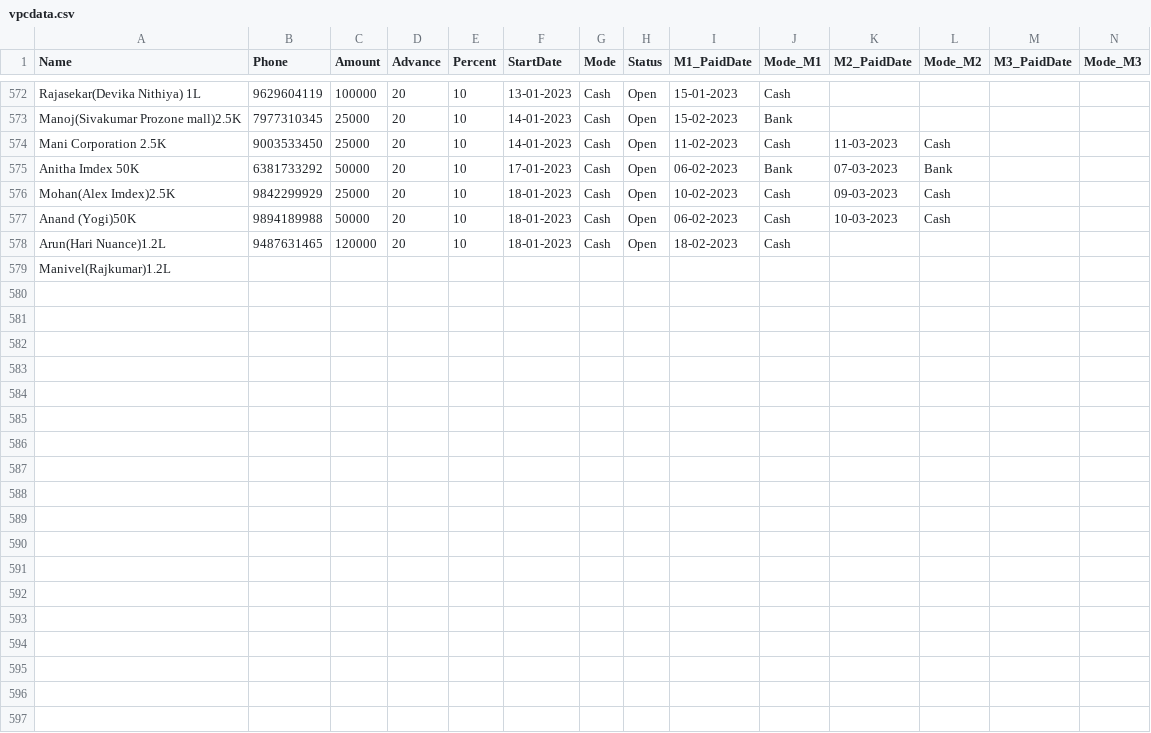
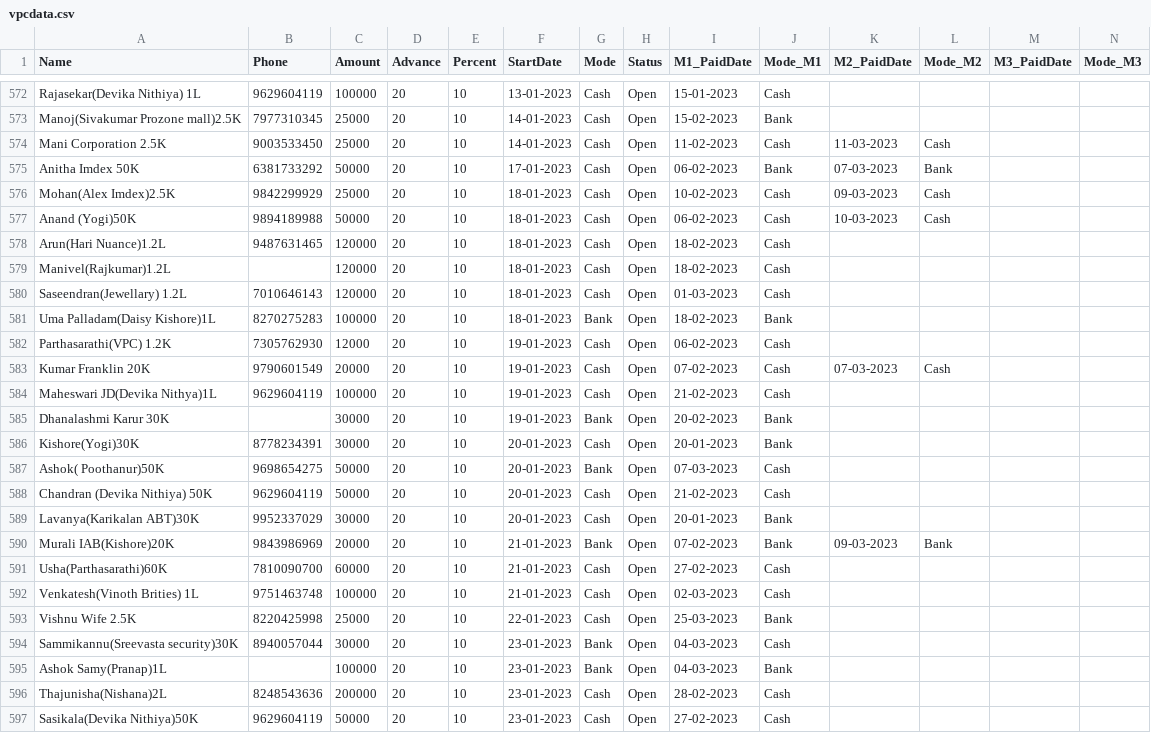
Before and after one commit to vpcfinanciers/vpc, a CSV file: vpcdata.csv, drawn as a sheet; only a part is shown, gaps mark what is left out; rows hold the shown columns only; the diff names each change by its address in the sheet, - before the commit and + after, or states it on an @@ line.

Commit message:
Update vpcdata.csv

```diff
--- a/vpcdata.csv
+++ b/vpcdata.csv
-C579 (Amount): (empty)
+C579 (Amount): 120000
-D579 (Advance): (empty)
+D579 (Advance): 20
-E579 (Percent): (empty)
+E579 (Percent): 10
-F579 (StartDate): (empty)
+F579 (StartDate): 18-01-2023
-G579 (Mode): (empty)
+G579 (Mode): Cash
-H579 (Status): (empty)
+H579 (Status): Open
-I579 (M1_PaidDate): (empty)
+I579 (M1_PaidDate): 18-02-2023
-J579 (Mode_M1): (empty)
+J579 (Mode_M1): Cash
+row 580: Saseendran(Jewellary) 1.2L | 7010646143 | 120000 | 20 | 10 | 18-01-2023 | Cash | Open | 01-03-2023 | Cash
+row 581: Uma Palladam(Daisy Kishore)1L | 8270275283 | 100000 | 20 | 10 | 18-01-2023 | Bank | Open | 18-02-2023 | Bank
+row 582: Parthasarathi(VPC) 1.2K | 7305762930 | 12000 | 20 | 10 | 19-01-2023 | Cash | Open | 06-02-2023 | Cash
+row 583: Kumar Franklin 20K | 9790601549 | 20000 | 20 | 10 | 19-01-2023 | Cash | Open | 07-02-2023 | Cash | 07-03-2023 | Cash
+row 584: Maheswari JD(Devika Nithya)1L | 9629604119 | 100000 | 20 | 10 | 19-01-2023 | Cash | Open | 21-02-2023 | Cash
+row 585: Dhanalashmi Karur 30K |  | 30000 | 20 | 10 | 19-01-2023 | Bank | Open | 20-02-2023 | Bank
+row 586: Kishore(Yogi)30K | 8778234391 | 30000 | 20 | 10 | 20-01-2023 | Cash | Open | 20-01-2023 | Bank
+row 587: Ashok( Poothanur)50K | 9698654275 | 50000 | 20 | 10 | 20-01-2023 | Bank | Open | 07-03-2023 | Cash
+row 588: Chandran (Devika Nithiya) 50K | 9629604119 | 50000 | 20 | 10 | 20-01-2023 | Cash | Open | 21-02-2023 | Cash
+row 589: Lavanya(Karikalan ABT)30K | 9952337029 | 30000 | 20 | 10 | 20-01-2023 | Cash | Open | 20-01-2023 | Bank
+row 590: Murali IAB(Kishore)20K | 9843986969 | 20000 | 20 | 10 | 21-01-2023 | Bank | Open | 07-02-2023 | Bank | 09-03-2023 | Bank
+row 591: Usha(Parthasarathi)60K | 7810090700 | 60000 | 20 | 10 | 21-01-2023 | Cash | Open | 27-02-2023 | Cash
+row 592: Venkatesh(Vinoth Brities) 1L | 9751463748 | 100000 | 20 | 10 | 21-01-2023 | Cash | Open | 02-03-2023 | Cash
+row 593: Vishnu Wife 2.5K | 8220425998 | 25000 | 20 | 10 | 22-01-2023 | Cash | Open | 25-03-2023 | Bank
+row 594: Sammikannu(Sreevasta security)30K | 8940057044 | 30000 | 20 | 10 | 23-01-2023 | Bank | Open | 04-03-2023 | Cash
+row 595: Ashok Samy(Pranap)1L |  | 100000 | 20 | 10 | 23-01-2023 | Bank | Open | 04-03-2023 | Bank
+row 596: Thajunisha(Nishana)2L | 8248543636 | 200000 | 20 | 10 | 23-01-2023 | Cash | Open | 28-02-2023 | Cash
+row 597: Sasikala(Devika Nithiya)50K | 9629604119 | 50000 | 20 | 10 | 23-01-2023 | Cash | Open | 27-02-2023 | Cash
```
